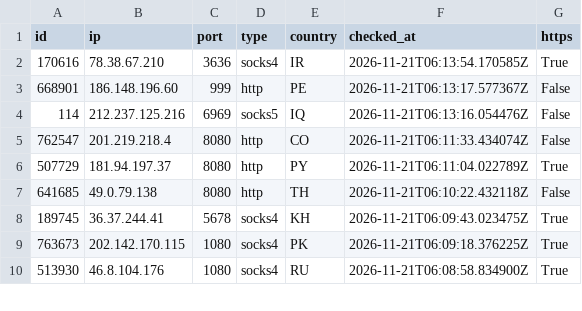
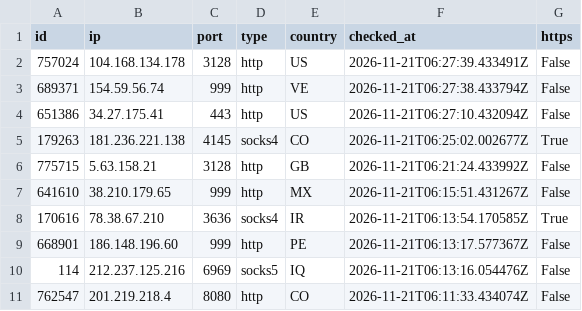
Before and after one commit to ShipHappensBro/Proxy-list, a CSV file: proxies.csv, drawn as a sheet; only a part is shown; the shorter side is filled out with more unchanged rows; the diff covers the shown part only.

```diff
--- a/proxies.csv
+++ b/proxies.csv
@@ -1,2 +1,8 @@
 id,ip,port,type,country,checked_at,https
+757024,104.168.134.178,3128,http,US,2026-11-21T06:27:39.433491Z,False
+689371,154.59.56.74,999,http,VE,2026-11-21T06:27:38.433794Z,False
+651386,34.27.175.41,443,http,US,2026-11-21T06:27:10.432094Z,False
+179263,181.236.221.138,4145,socks4,CO,2026-11-21T06:25:02.002677Z,True
+775715,5.63.158.21,3128,http,GB,2026-11-21T06:21:24.433992Z,False
+641610,38.210.179.65,999,http,MX,2026-11-21T06:15:51.431267Z,False
 170616,78.38.67.210,3636,socks4,IR,2026-11-21T06:13:54.170585Z,True
```
Also changed, not shown: 19 removed rows elsewhere in this file, 5 other files.
